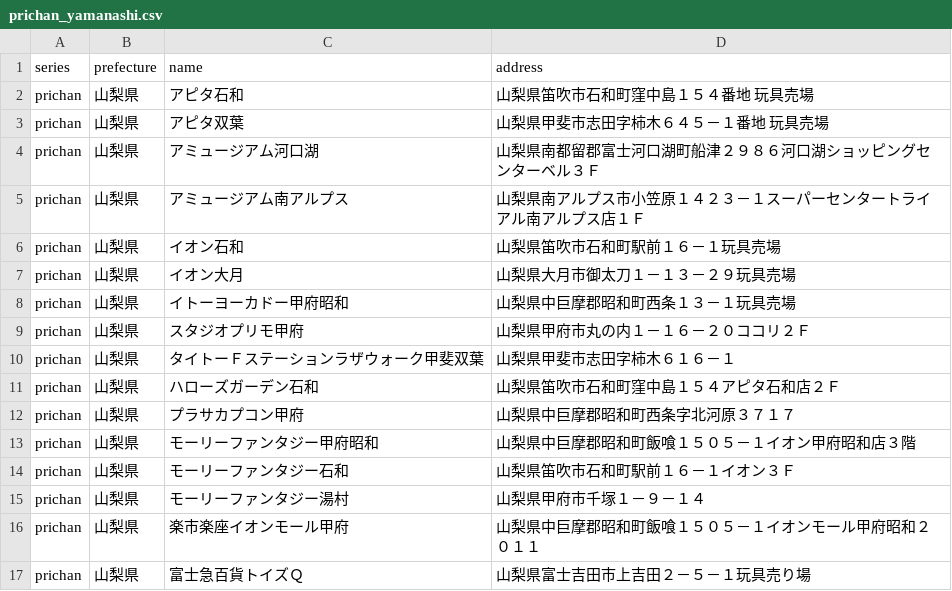
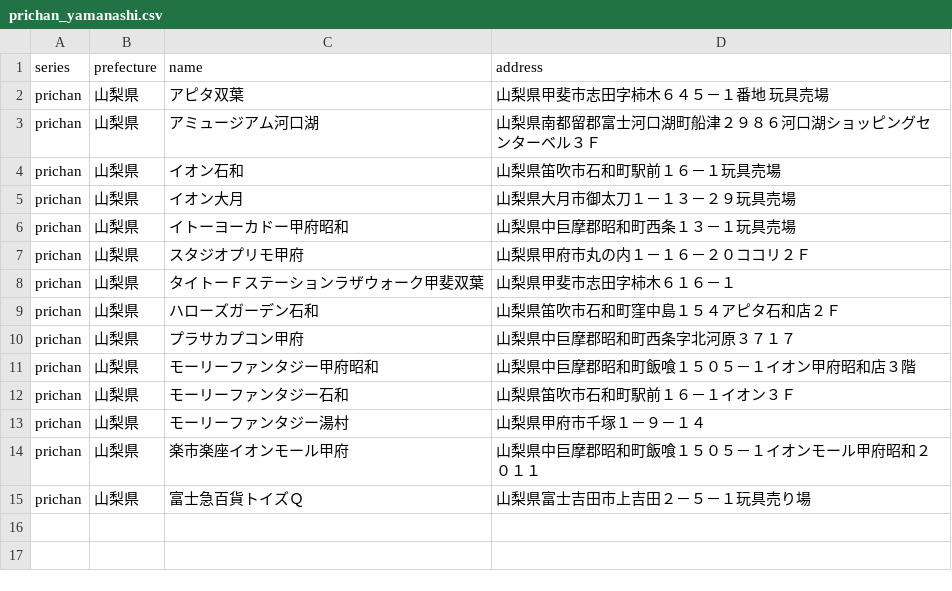
Before and after one commit to prickathon/prismdb, a CSV file: _data/shop/prichan_yamanashi.csv, drawn as a sheet.

```diff
--- a/_data/shop/prichan_yamanashi.csv
+++ b/_data/shop/prichan_yamanashi.csv
@@ -1,6 +1,4 @@
 series,prefecture,name,address
-prichan,山梨県,アピタ石和,山梨県笛吹市石和町窪中島１５４番地　玩具売場
 prichan,山梨県,アピタ双葉,山梨県甲斐市志田字柿木６４５－１番地　玩具売場
 prichan,山梨県,アミュージアム河口湖,山梨県南都留郡富士河口湖町船津２９８６河口湖ショッピングセンターベル３Ｆ
-prichan,山梨県,アミュージアム南アルプス,山梨県南アルプス市小笠原１４２３－１スーパーセンタートライアル南アルプス店１Ｆ
 prichan,山梨県,イオン石和,山梨県笛吹市石和町駅前１６－１玩具売場
```
Also changed, not shown: _data/shop/prichan_gunma.csv, _data/shop/prichan_hyogo.csv, 9 other files.
